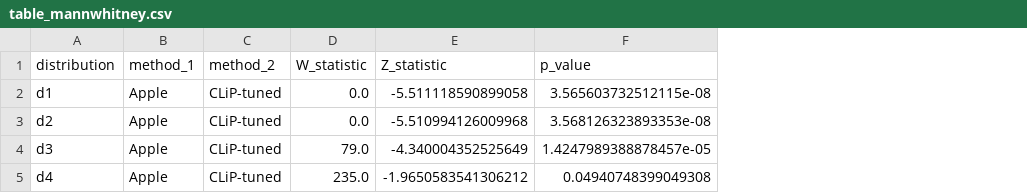
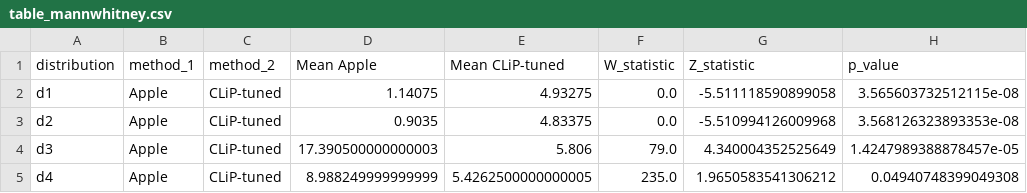
Before and after one commit to martaajonees/Local_Privacy, a CSV file: evaluation/Parameters and results/table_mannwhitney.csv, drawn as a sheet; only a part is shown; addresses are those after the commit; the diff names each change by its address in the sheet, - before the commit and + after, or states it on an @@ line.

```diff
--- a/evaluation/Parameters and results/table_mannwhitney.csv
+++ b/evaluation/Parameters and results/table_mannwhitney.csv
+column D (Mean Apple), rows 2-5: 1.14075 | 0.9035 | 17.390500000000003 | 8.988249999999999
+column E (Mean CLiP-tuned), rows 2-5: 4.93275 | 4.83375 | 5.806 | 5.4262500000000005
-G4 (Z_statistic): -4.340004352525649
+G4 (Z_statistic): 4.340004352525649
-G5 (Z_statistic): -1.9650583541306212
+G5 (Z_statistic): 1.9650583541306212
```
Also changed, not shown: 4 other files.
